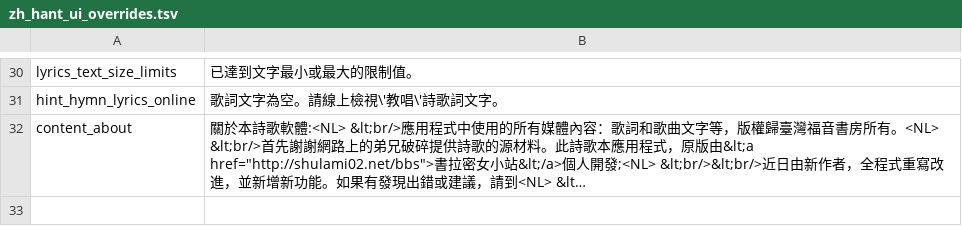
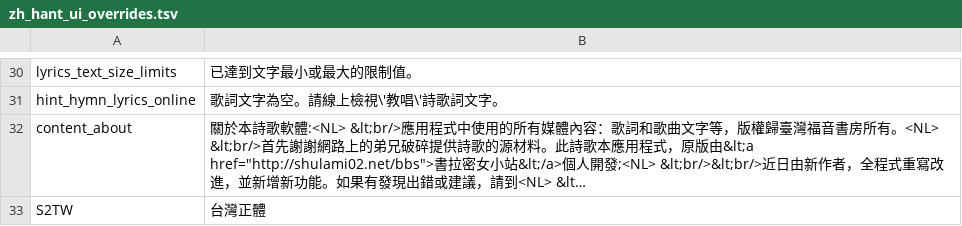
Before and after one commit to hitobias/hymnchtv, a TSV file: tools/zh_hant_ui_overrides.tsv, drawn as a sheet; only a part is shown, gaps mark what is left out; long unchanged cells end in …; the diff names each change by its address in the sheet, - before the commit and + after, or states it on an @@ line.

```diff
--- a/tools/zh_hant_ui_overrides.tsv
+++ b/tools/zh_hant_ui_overrides.tsv
+row 33: S2TW | 台灣正體
```
Also changed, not shown: 5 other files.
